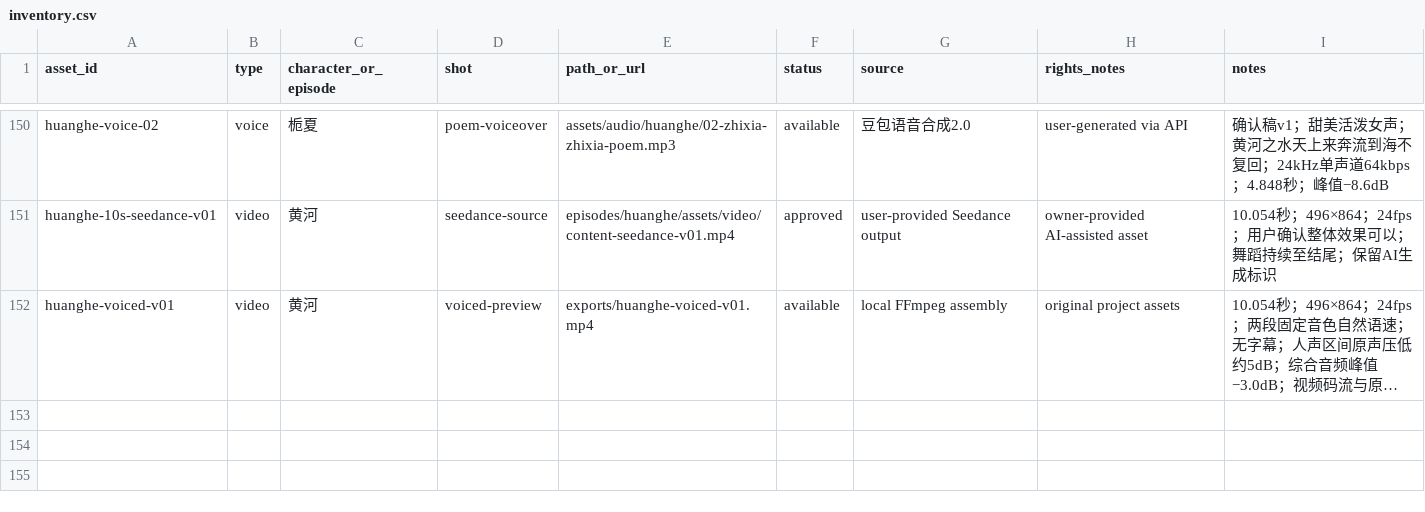
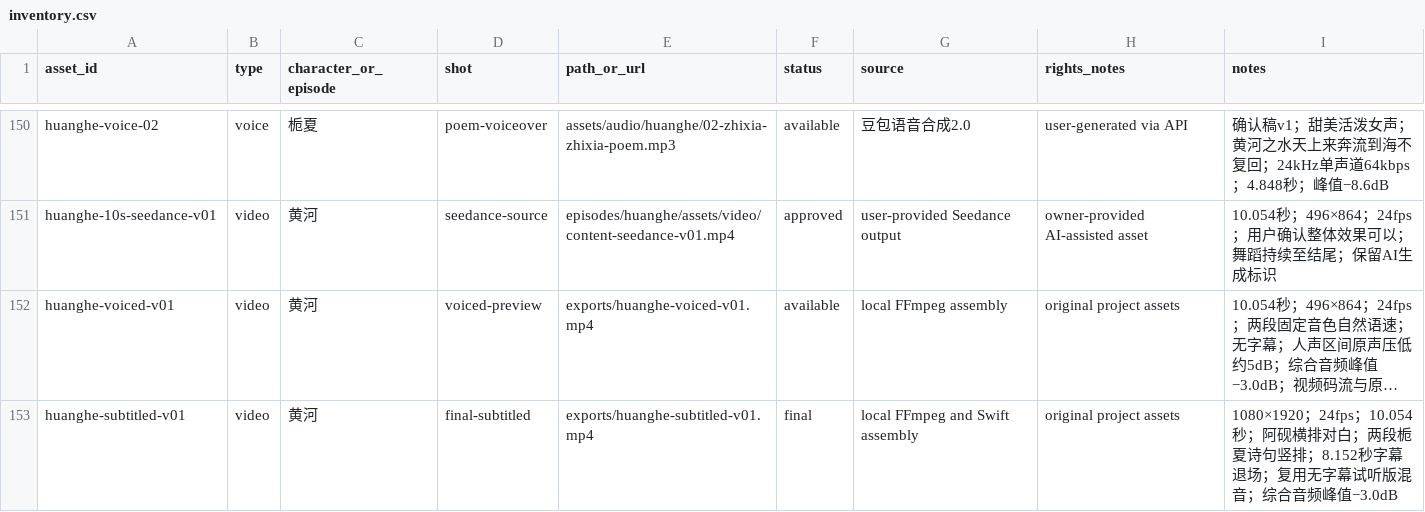
Before and after one commit to Yolo-0317/tools-workspace, a CSV file: zhixia-feihualing/assets/inventory.csv, drawn as a sheet; only a part is shown, gaps mark what is left out; long unchanged cells end in …; the diff names each change by its address in the sheet, - before the commit and + after, or states it on an @@ line.

```diff
--- a/zhixia-feihualing/assets/inventory.csv
+++ b/zhixia-feihualing/assets/inventory.csv
+row 153: huanghe-subtitled-v01 | video | 黄河 | final-subtitled | exports/huanghe-subtitled-v01.mp4 | final | local FFmpeg and Swift assembly | original project assets | 1080×1920；24fps；10.054秒；阿砚横排对白；两段栀夏诗句竖排；8.152秒字幕退场；复用无字幕试听版混音；综合音频峰值−3.0dB
```
Also changed, not shown: 4 other files.
